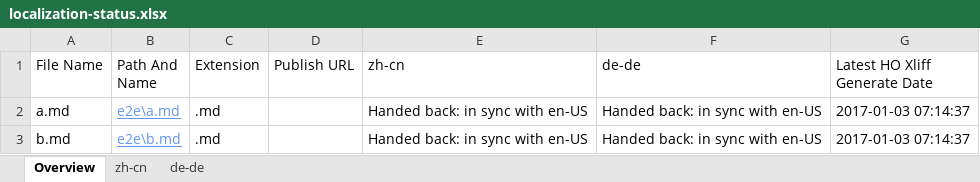
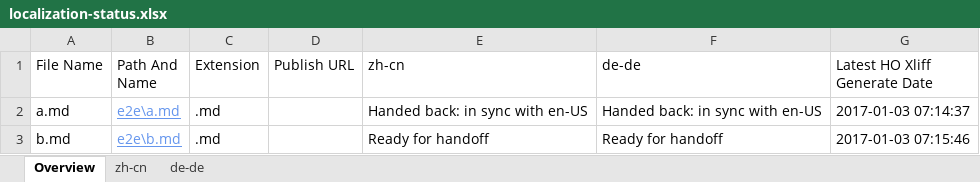
Before and after one commit to OpenLocalizationTestOrg/ol-test1-handback, an Excel workbook: ol-handback/OpenLocalizationTestOrg/ol-test1/ci/localization-status.xlsx, sheet Overview, drawn as a sheet; values as stored, in another font and other column widths than the file's, no borders; table styles not drawn; the diff names each change by its address in the sheet, - before the commit and + after, or states it on an @@ line.

Commit message:
Generate Report for Handoff

```diff
--- a/ol-handback/OpenLocalizationTestOrg/ol-test1/ci/localization-status.xlsx (sheet Overview)
+++ b/ol-handback/OpenLocalizationTestOrg/ol-test1/ci/localization-status.xlsx (sheet Overview)
-E3 (zh-cn): Handed back: in sync with en-US
+E3 (zh-cn): Ready for handoff
-F3 (de-de): Handed back: in sync with en-US
+F3 (de-de): Ready for handoff
-G3 (Latest HO Xliff Generate Date): 2017-01-03 07:14:37
+G3 (Latest HO Xliff Generate Date): 2017-01-03 07:15:46
```
Also changed, not shown: sheet zh-cn, sheet de-de.
